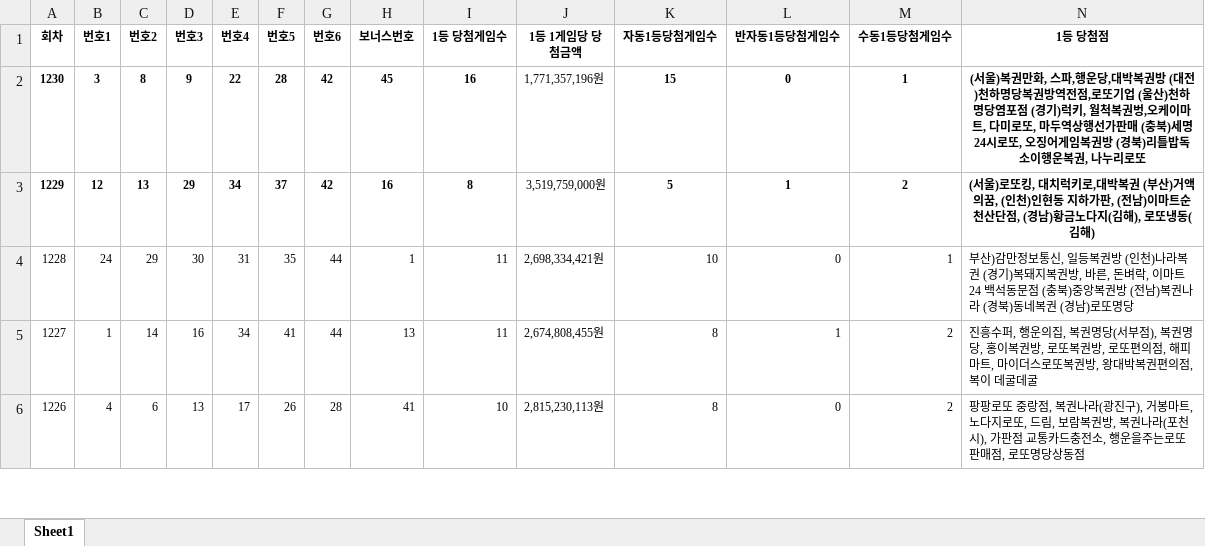
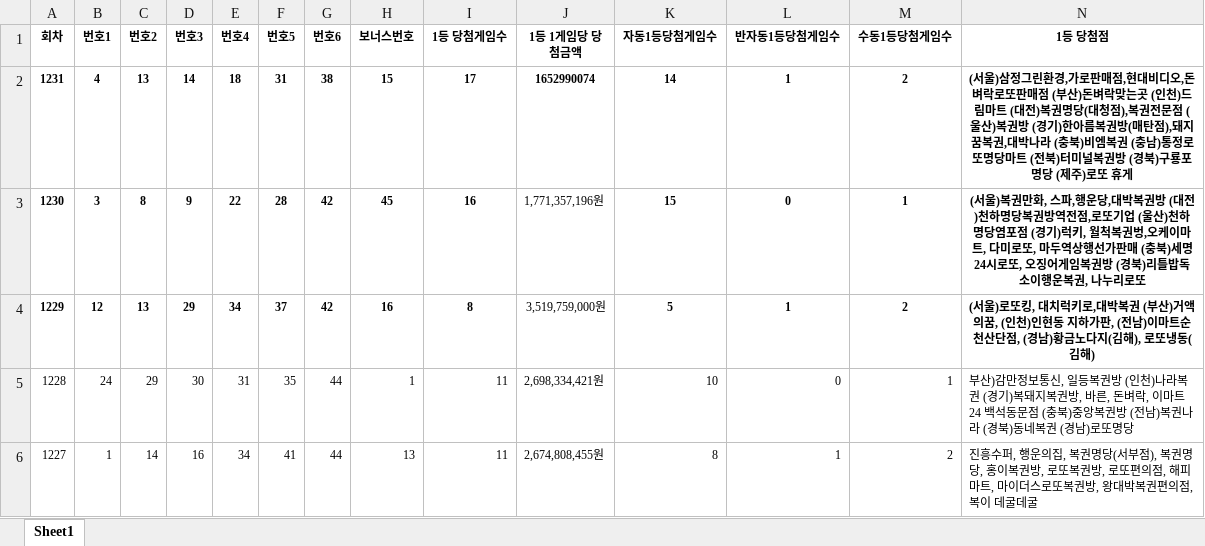
Before and after one commit to mylottolab/my-lotto-lab, an Excel workbook: lotto_details1.xlsx, sheet Sheet1, drawn as a sheet; only a part is shown; the shorter side is filled out with more unchanged rows; values as stored, in another font and other column widths than the file's, no borders; charts and pictures not drawn; rows hold the shown columns only; the diff names each change by its address in the sheet, - before the commit and + after, or states it on an @@ line.

Commit message:
Add files via upload

```diff
--- a/lotto_details1.xlsx (sheet Sheet1)
+++ b/lotto_details1.xlsx (sheet Sheet1)
+row 2: 1231 | 4 | 13 | 14 | 18 | 31 | 38 | 15 | 17 | 1652990074 | 14 | 1 | 2 | (서울)삼정그린환경,가로판매점,현대비디오,돈벼락로또판매점 (부산)돈벼락맞는곳 (인천)드림마트 (대전)복권명당(대청점),복권전문점 (울산)복권방 (경기)한아름복권방(매탄점),돼지꿈복권,대박나라 (충북)비엠복권 (충남)통정로또명당마트 (전북)터미널복권방 (경북)구룡포명당 (제주)로또 휴게
```
Also changed, not shown: charts or pictures.
